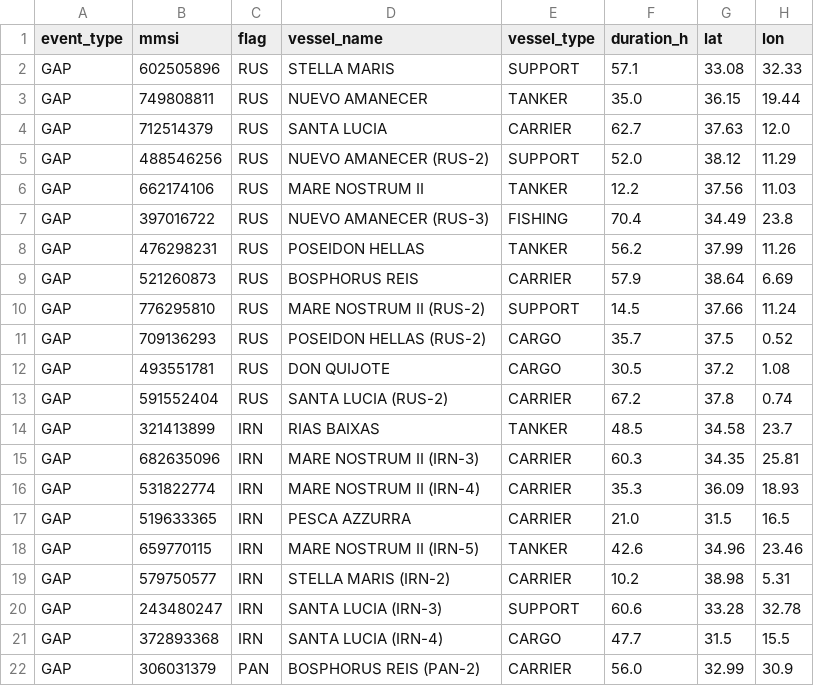
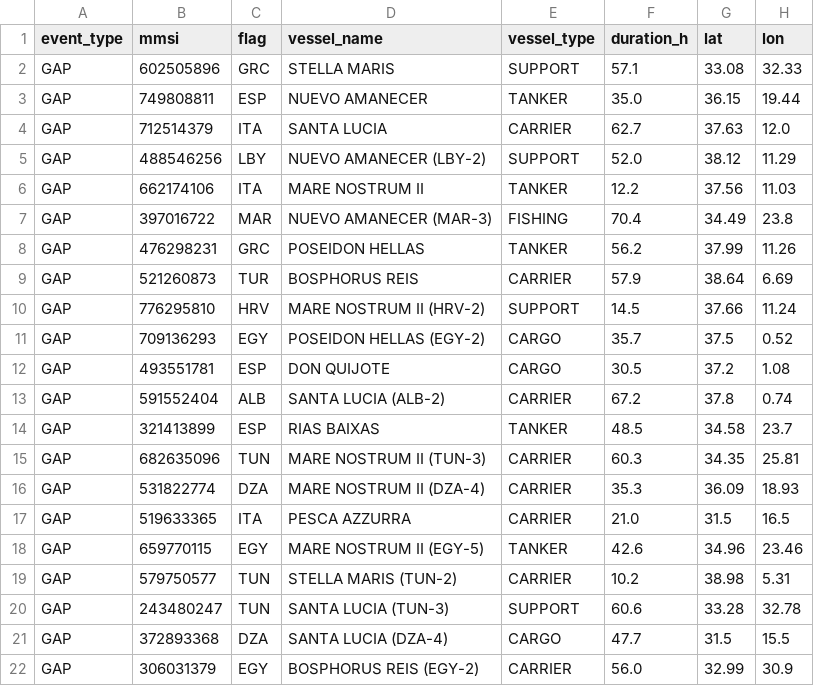
Before and after one commit to emantzoo/med-vessel-behaviour-monitor, a CSV file: data/med_events_static.csv, drawn as a sheet; only a part is shown; the diff covers the shown part only; the diff names each change by its address in the sheet, - before the commit and + after, or states it on an @@ line.

Commit message:
Reassign static demo flags to realistic Med fishing distribution
The demo data was dominated by LBR (15), PAN (15), IRN (13), RUS (13)
-- flags of convenience and sanctioned states. Now redistributed to
match actual GFCM Med fishing catch proportions: GRC 13, ITA 13,
TUR 12, TUN 9, DZA 7, MLT 6, ESP 5, EGY 5, etc.

Base vessel flags reassigned to match their names (DON QUIJOTE -> ESP,
STELLA MARIS -> GRC, BOSPHORUS REIS -> TUR, PESCA AZZURRA -> ITA, etc).
Variant suffixes updated from FOC flags to Med coastal states (TUN, DZA,
EGY, HRV, FRA, LBY, MAR, CYP, ALB).

Protected vessels unchanged: KOOSHA 4 / SABITI / ADRIAN DARYA 1 (IRN),
ACROS NO. 2 (HND), FRIO NARUTO (BHS), LEONARDO PADRE (ITA),
PEDRO Y BEATRIZ (ESP), MISTRAL III (UNK).

knowledge/flags.md expanded with full Med coastal state list, GFCM catch
variation data, and demo distribution summary.

```diff
--- a/data/med_events_static.csv
+++ b/data/med_events_static.csv
-C2 (flag): RUS
+C2 (flag): GRC
-C3 (flag): RUS
+C3 (flag): ESP
-C4 (flag): RUS
+C4 (flag): ITA
-C5 (flag): RUS
+C5 (flag): LBY
-D5 (vessel_name): NUEVO AMANECER (RUS-2)
+D5 (vessel_name): NUEVO AMANECER (LBY-2)
-C6 (flag): RUS
+C6 (flag): ITA
-C7 (flag): RUS
+C7 (flag): MAR
-D7 (vessel_name): NUEVO AMANECER (RUS-3)
+D7 (vessel_name): NUEVO AMANECER (MAR-3)
-C8 (flag): RUS
+C8 (flag): GRC
-C9 (flag): RUS
+C9 (flag): TUR
-C10 (flag): RUS
+C10 (flag): HRV
-D10 (vessel_name): MARE NOSTRUM II (RUS-2)
+D10 (vessel_name): MARE NOSTRUM II (HRV-2)
-C11 (flag): RUS
+C11 (flag): EGY
-D11 (vessel_name): POSEIDON HELLAS (RUS-2)
+D11 (vessel_name): POSEIDON HELLAS (EGY-2)
-C12 (flag): RUS
+C12 (flag): ESP
-C13 (flag): RUS
+C13 (flag): ALB
-D13 (vessel_name): SANTA LUCIA (RUS-2)
+D13 (vessel_name): SANTA LUCIA (ALB-2)
-C14 (flag): IRN
+C14 (flag): ESP
-C15 (flag): IRN
+C15 (flag): TUN
-D15 (vessel_name): MARE NOSTRUM II (IRN-3)
+D15 (vessel_name): MARE NOSTRUM II (TUN-3)
-C16 (flag): IRN
+C16 (flag): DZA
-D16 (vessel_name): MARE NOSTRUM II (IRN-4)
+D16 (vessel_name): MARE NOSTRUM II (DZA-4)
-C17 (flag): IRN
+C17 (flag): ITA
-C18 (flag): IRN
+C18 (flag): EGY
-D18 (vessel_name): MARE NOSTRUM II (IRN-5)
+D18 (vessel_name): MARE NOSTRUM II (EGY-5)
-C19:C20 (flag): IRN
+C19:C20 (flag): TUN
-D19 (vessel_name): STELLA MARIS (IRN-2)
+D19 (vessel_name): STELLA MARIS (TUN-2)
-D20 (vessel_name): SANTA LUCIA (IRN-3)
+D20 (vessel_name): SANTA LUCIA (TUN-3)
-C21 (flag): IRN
+C21 (flag): DZA
-D21 (vessel_name): SANTA LUCIA (IRN-4)
+D21 (vessel_name): SANTA LUCIA (DZA-4)
-C22 (flag): PAN
+C22 (flag): EGY
-D22 (vessel_name): BOSPHORUS REIS (PAN-2)
+D22 (vessel_name): BOSPHORUS REIS (EGY-2)
```
Also changed, not shown: 58 edited cells elsewhere in this file, 1 other file.
